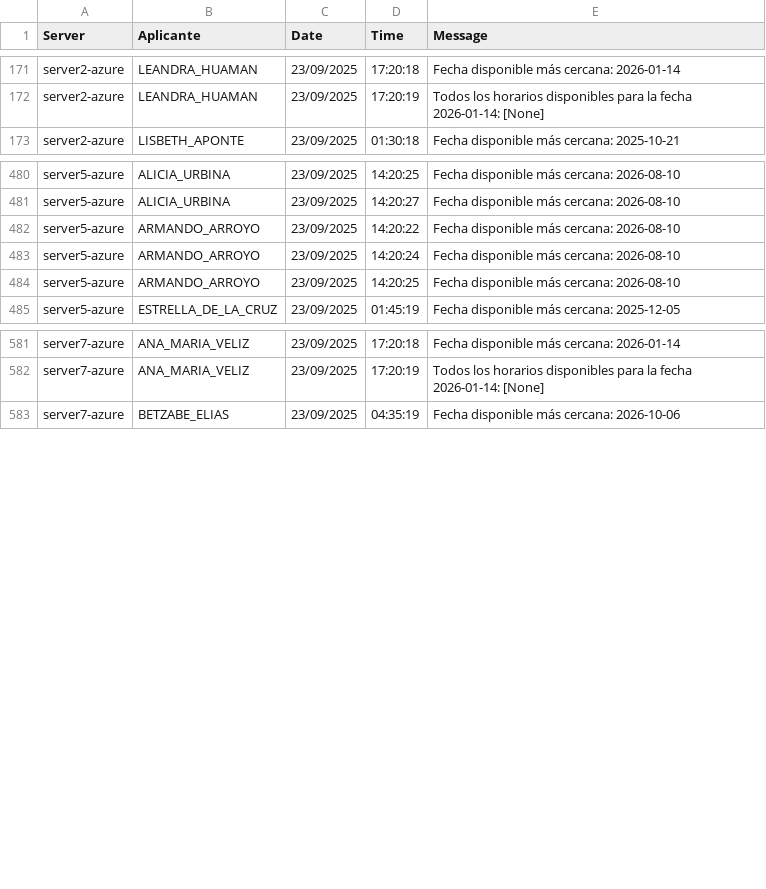
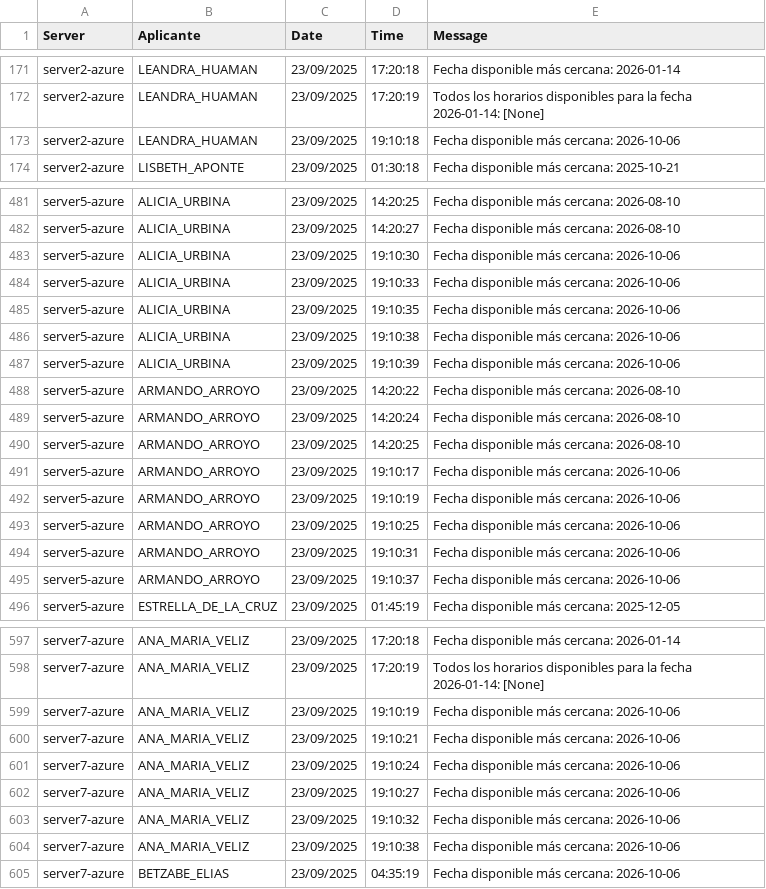
Before and after one commit to mcjha22025/disponibilidades, a CSV file: latest.csv, drawn as a sheet; only a part is shown, gaps mark what is left out; the diff covers the shown part only; the diff names each change by its address in the sheet, - before the commit and + after, or states it on an @@ line.

Commit message:
Actualiza latest.csv al 2025-09-23 19:14:44Z

```diff
--- a/latest.csv
+++ b/latest.csv
+row 173: server2-azure | LEANDRA_HUAMAN | 23/09/2025 | 19:10:18 | Fecha disponible más cercana: 2026-10-06
+row 483: server5-azure | ALICIA_URBINA | 23/09/2025 | 19:10:30 | Fecha disponible más cercana: 2026-10-06
+row 484: server5-azure | ALICIA_URBINA | 23/09/2025 | 19:10:33 | Fecha disponible más cercana: 2026-10-06
+row 485: server5-azure | ALICIA_URBINA | 23/09/2025 | 19:10:35 | Fecha disponible más cercana: 2026-10-06
+row 486: server5-azure | ALICIA_URBINA | 23/09/2025 | 19:10:38 | Fecha disponible más cercana: 2026-10-06
+row 487: server5-azure | ALICIA_URBINA | 23/09/2025 | 19:10:39 | Fecha disponible más cercana: 2026-10-06
+row 491: server5-azure | ARMANDO_ARROYO | 23/09/2025 | 19:10:17 | Fecha disponible más cercana: 2026-10-06
+row 492: server5-azure | ARMANDO_ARROYO | 23/09/2025 | 19:10:19 | Fecha disponible más cercana: 2026-10-06
+row 493: server5-azure | ARMANDO_ARROYO | 23/09/2025 | 19:10:25 | Fecha disponible más cercana: 2026-10-06
+row 494: server5-azure | ARMANDO_ARROYO | 23/09/2025 | 19:10:31 | Fecha disponible más cercana: 2026-10-06
+row 495: server5-azure | ARMANDO_ARROYO | 23/09/2025 | 19:10:37 | Fecha disponible más cercana: 2026-10-06
+row 599: server7-azure | ANA_MARIA_VELIZ | 23/09/2025 | 19:10:19 | Fecha disponible más cercana: 2026-10-06
+row 600: server7-azure | ANA_MARIA_VELIZ | 23/09/2025 | 19:10:21 | Fecha disponible más cercana: 2026-10-06
+row 601: server7-azure | ANA_MARIA_VELIZ | 23/09/2025 | 19:10:24 | Fecha disponible más cercana: 2026-10-06
+row 602: server7-azure | ANA_MARIA_VELIZ | 23/09/2025 | 19:10:27 | Fecha disponible más cercana: 2026-10-06
+row 603: server7-azure | ANA_MARIA_VELIZ | 23/09/2025 | 19:10:32 | Fecha disponible más cercana: 2026-10-06
+row 604: server7-azure | ANA_MARIA_VELIZ | 23/09/2025 | 19:10:38 | Fecha disponible más cercana: 2026-10-06
```
Also changed, not shown: 9 added rows elsewhere in this file.
